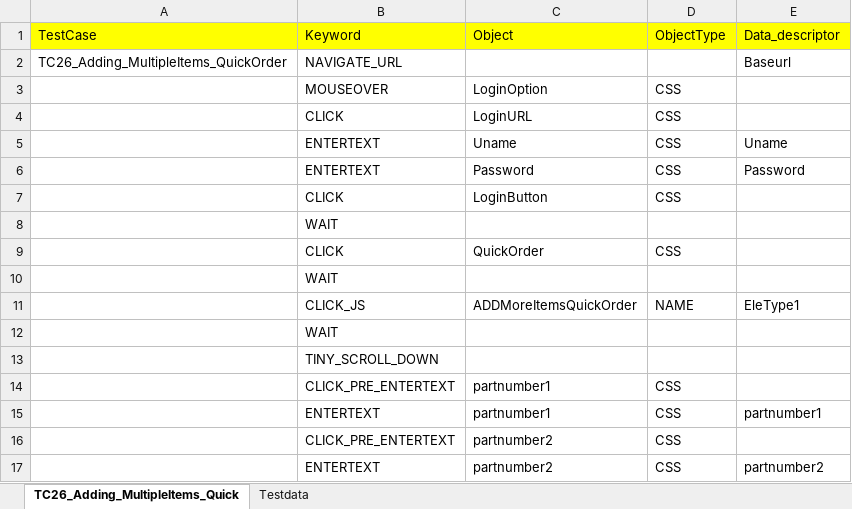
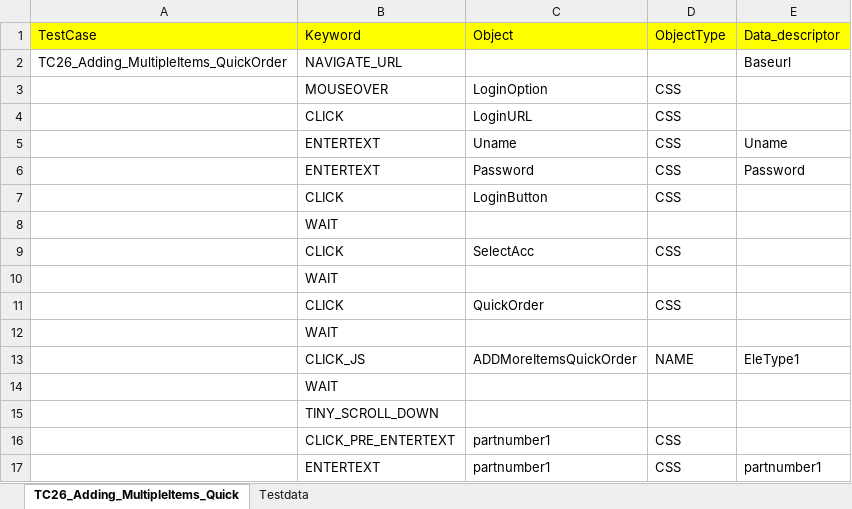
Before and after one commit to nirav-maru/KAMAN_Multisite, an Excel workbook: Input_files/Actual_testcases/Kaman/ECTEST/KFP/ALL_PAGES/END_TO_END/TC26_Adding_MultipleItems_QuickOrder.xlsx, sheet TC26_Adding_MultipleItems_Quick, drawn as a sheet; only a part is shown; the shorter side is filled out with more unchanged rows; values as stored, in another font and other column widths than the file's, no borders; the diff names each change by its address in the sheet, - before the commit and + after, or states it on an @@ line.

Commit message:
Issue fixed

```diff
--- a/Input_files/Actual_testcases/Kaman/ECTEST/KFP/ALL_PAGES/END_TO_END/TC26_Adding_MultipleItems_QuickOrder.xlsx (sheet TC26_Adding_MultipleItems_Quick)
+++ b/Input_files/Actual_testcases/Kaman/ECTEST/KFP/ALL_PAGES/END_TO_END/TC26_Adding_MultipleItems_QuickOrder.xlsx (sheet TC26_Adding_MultipleItems_Quick)
+row 9:  | CLICK | SelectAcc | CSS
+row 10:  | WAIT
```
